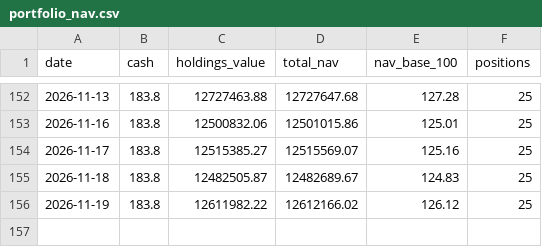
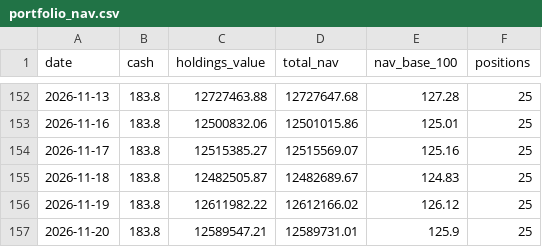
Before and after one commit to Vidyasagar29/equity-portfolio, a CSV file: data/portfolio_nav.csv, drawn as a sheet; only a part is shown, gaps mark what is left out; the diff names each change by its address in the sheet, - before the commit and + after, or states it on an @@ line.

```diff
--- a/data/portfolio_nav.csv
+++ b/data/portfolio_nav.csv
+row 157: 2026-11-20 | 183.8 | 12589547.21 | 12589731.01 | 125.9 | 25
```
Also changed, not shown: data/latest_rankings.csv, data/portfolio_positions.csv, 8 other files.
